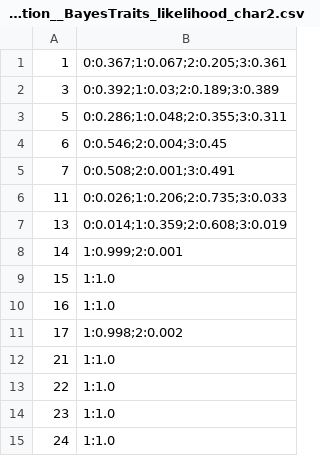
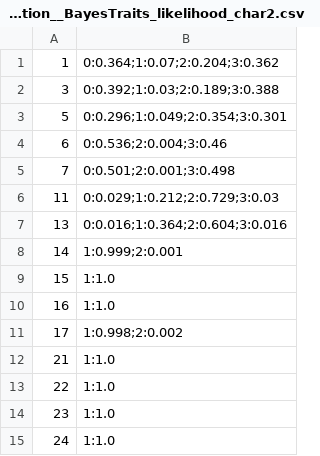
Before and after one commit to michaelgruenstaeudl/WARACS, a CSV file: examples/WARACS_Example_BayesTraits/02_output/tree_distribution__BayesTraits_likelihood_char2.csv, drawn as a sheet.

```diff
--- a/examples/WARACS_Example_BayesTraits/02_output/tree_distribution__BayesTraits_likelihood_char2.csv
+++ b/examples/WARACS_Example_BayesTraits/02_output/tree_distribution__BayesTraits_likelihood_char2.csv
@@ -1,8 +1,8 @@
-1,0:0.367;1:0.067;2:0.205;3:0.361
-3,0:0.392;1:0.03;2:0.189;3:0.389
-5,0:0.286;1:0.048;2:0.355;3:0.311
-6,0:0.546;2:0.004;3:0.45
-7,0:0.508;2:0.001;3:0.491
-11,0:0.026;1:0.206;2:0.735;3:0.033
-13,0:0.014;1:0.359;2:0.608;3:0.019
+1,0:0.364;1:0.07;2:0.204;3:0.362
+3,0:0.392;1:0.03;2:0.189;3:0.388
+5,0:0.296;1:0.049;2:0.354;3:0.301
+6,0:0.536;2:0.004;3:0.46
+7,0:0.501;2:0.001;3:0.498
+11,0:0.029;1:0.212;2:0.729;3:0.03
+13,0:0.016;1:0.364;2:0.604;3:0.016
 14,1:0.999;2:0.001
```
Also changed, not shown: 11 other files.
